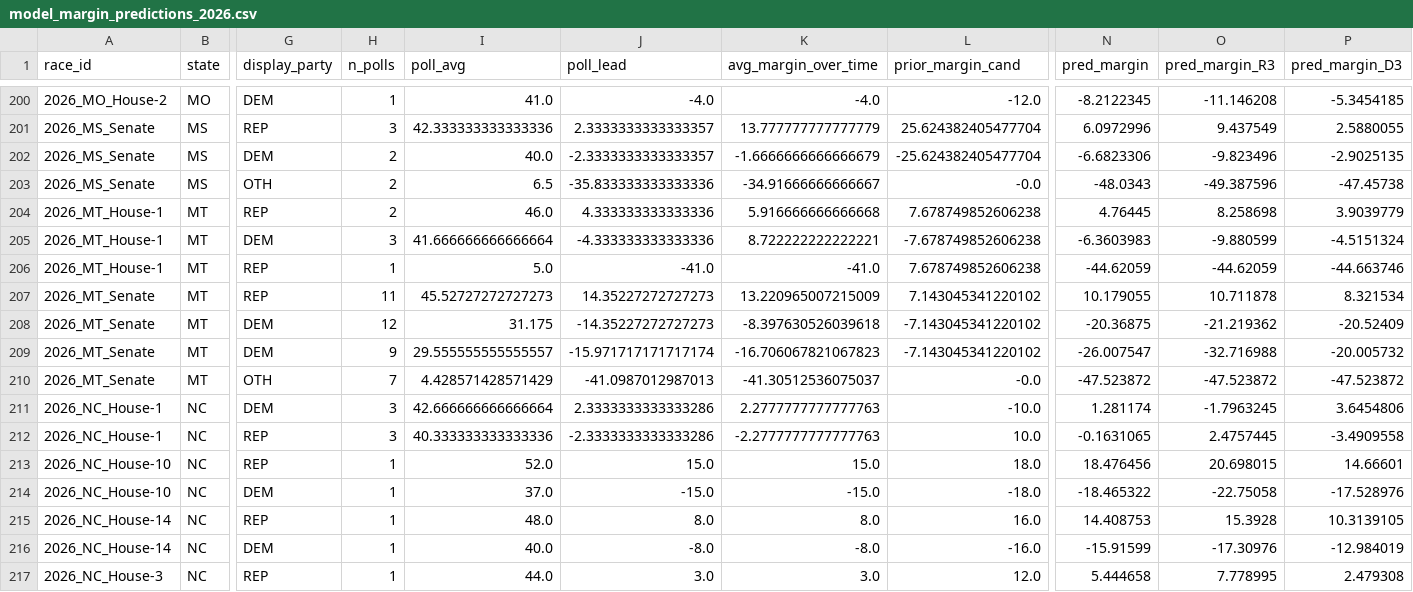
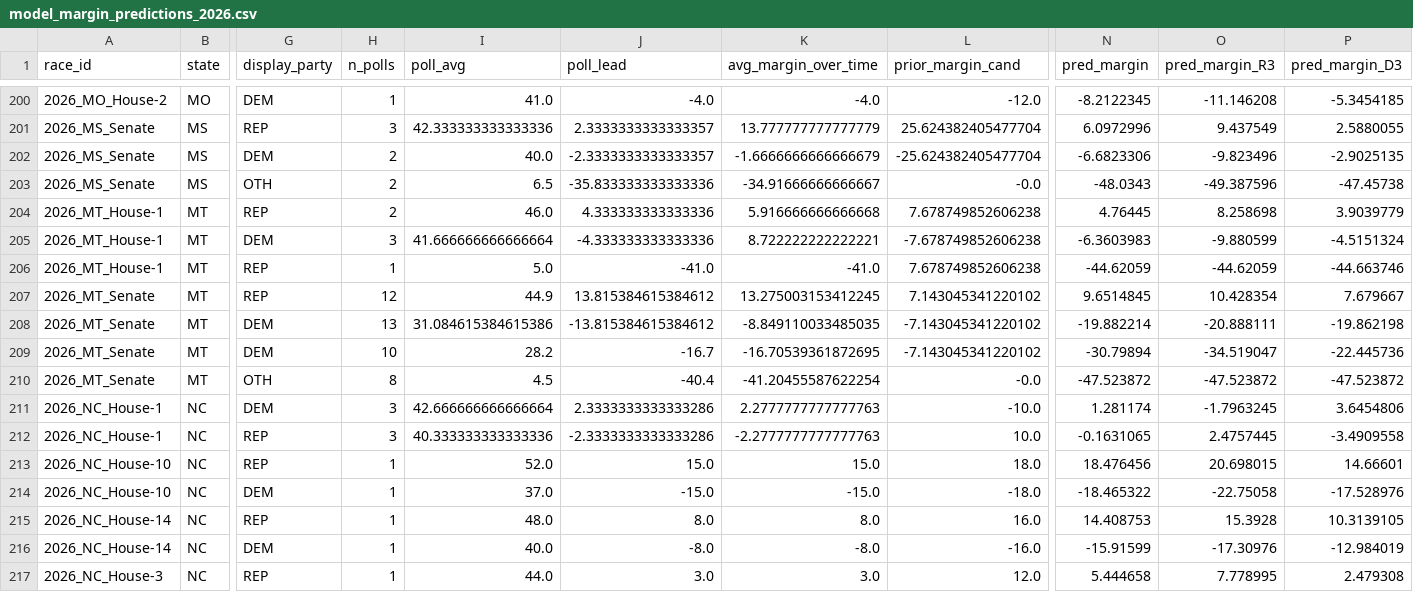
Before and after one commit to pjmerica/polling-agg-2026, a CSV file: data/processed/model_margin_predictions_2026.csv, drawn as a sheet; only a part is shown, gaps mark what is left out; the diff names each change by its address in the sheet, - before the commit and + after, or states it on an @@ line.

```diff
--- a/data/processed/model_margin_predictions_2026.csv
+++ b/data/processed/model_margin_predictions_2026.csv
-H207 (n_polls): 11
+H207 (n_polls): 12
-I207 (poll_avg): 45.52727272727273
+I207 (poll_avg): 44.9
-J207 (poll_lead): 14.35227272727273
+J207 (poll_lead): 13.815384615384612
-K207 (avg_margin_over_time): 13.220965007215009
+K207 (avg_margin_over_time): 13.275003153412245
-N207 (pred_margin): 10.179055
+N207 (pred_margin): 9.6514845
-O207 (pred_margin_R3): 10.711878
+O207 (pred_margin_R3): 10.428354
-P207 (pred_margin_D3): 8.321534
+P207 (pred_margin_D3): 7.679667
-H208 (n_polls): 12
+H208 (n_polls): 13
-I208 (poll_avg): 31.175
+I208 (poll_avg): 31.084615384615386
-J208 (poll_lead): -14.35227272727273
+J208 (poll_lead): -13.815384615384612
-K208 (avg_margin_over_time): -8.397630526039618
+K208 (avg_margin_over_time): -8.849110033485035
-N208 (pred_margin): -20.36875
+N208 (pred_margin): -19.882214
-O208 (pred_margin_R3): -21.219362
+O208 (pred_margin_R3): -20.888111
-P208 (pred_margin_D3): -20.52409
+P208 (pred_margin_D3): -19.862198
-H209 (n_polls): 9
+H209 (n_polls): 10
-I209 (poll_avg): 29.555555555555557
+I209 (poll_avg): 28.2
-J209 (poll_lead): -15.971717171717174
+J209 (poll_lead): -16.7
-K209 (avg_margin_over_time): -16.706067821067823
+K209 (avg_margin_over_time): -16.70539361872695
-N209 (pred_margin): -26.007547
+N209 (pred_margin): -30.79894
-O209 (pred_margin_R3): -32.716988
+O209 (pred_margin_R3): -34.519047
-P209 (pred_margin_D3): -20.005732
+P209 (pred_margin_D3): -22.445736
-H210 (n_polls): 7
+H210 (n_polls): 8
-I210 (poll_avg): 4.428571428571429
+I210 (poll_avg): 4.5
-J210 (poll_lead): -41.0987012987013
+J210 (poll_lead): -40.4
-K210 (avg_margin_over_time): -41.30512536075037
+K210 (avg_margin_over_time): -41.20455587622254
```
Also changed, not shown: data/processed/model_predictions_2026.csv, data/processed/model_primary_margin_predictions_2026.csv, 8 other files.
